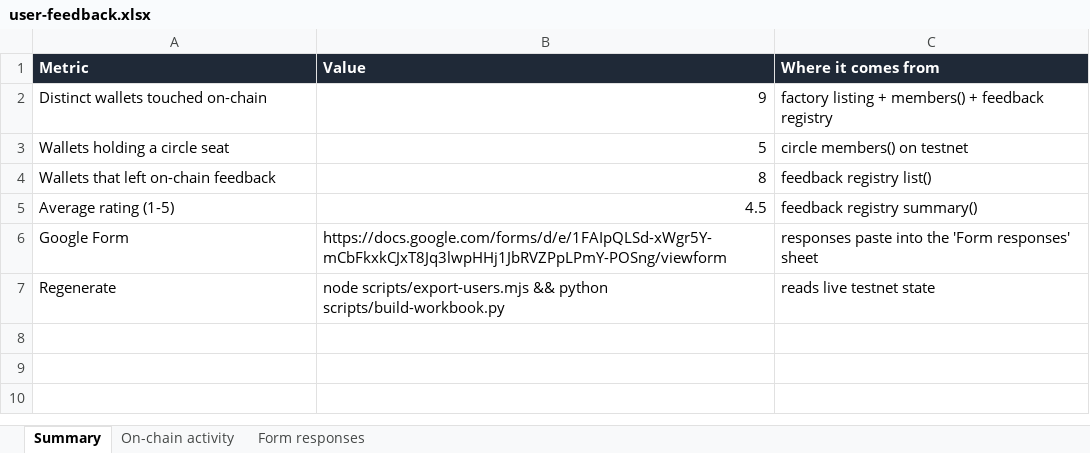
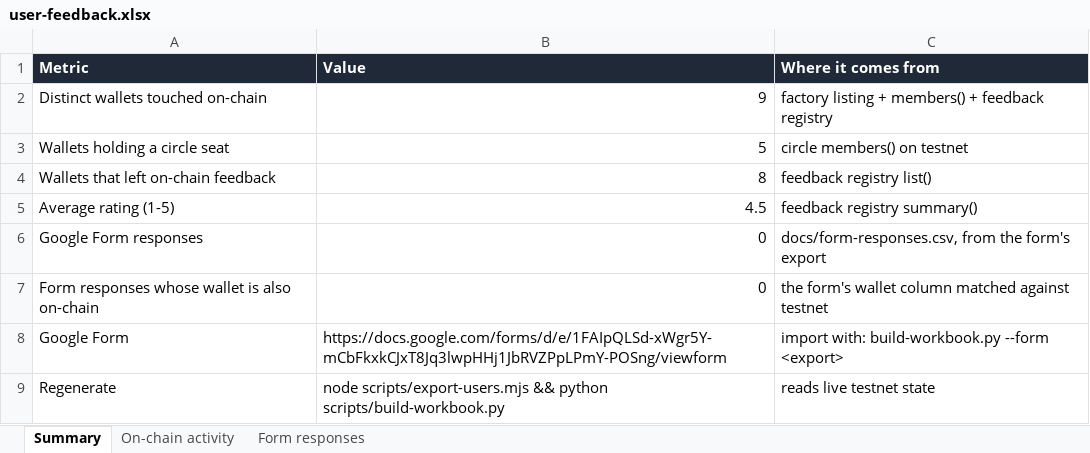
Before and after one commit to itsGrizAi/sandoq, an Excel workbook: docs/user-feedback.xlsx, sheet Summary, drawn as a sheet; values as stored, in another font and other column widths than the file's, no borders; addresses are those after the commit; the diff names each change by its address in the sheet, - before the commit and + after, or states it on an @@ line.

Commit message:
Import the Google Form's answers instead of pasting them
The workbook's survey sheet was filled by hand, which is both tedious and a
place to make quiet mistakes. build-workbook.py now takes --form <export> and
reads the .xlsx or .csv straight from the form's response sheet, matching
columns on wording rather than position so rewording a question later does not
silently shift the data.

Imported answers are cached in docs/form-responses.csv and committed, so the
survey half no longer depends on a download sitting in Downloads, and the
responses are readable in a diff rather than only inside a spreadsheet.

The Summary sheet gains a count of answers whose wallet also appears on chain -
a named person attached to a verifiable transaction is the strongest evidence
this record can carry, and it was not being counted anywhere.

```diff
--- a/docs/user-feedback.xlsx (sheet Summary)
+++ b/docs/user-feedback.xlsx (sheet Summary)
+row 6: Google Form responses | 0 | docs/form-responses.csv, from the form's export
+row 7: Form responses whose wallet is also on-chain | 0 | the form's wallet column matched against testnet
-C8 (Where it comes from): responses paste into the 'Form responses' sheet
+C8 (Where it comes from): import with: build-workbook.py --form <export>
```
Also changed, not shown: 2 other files.
